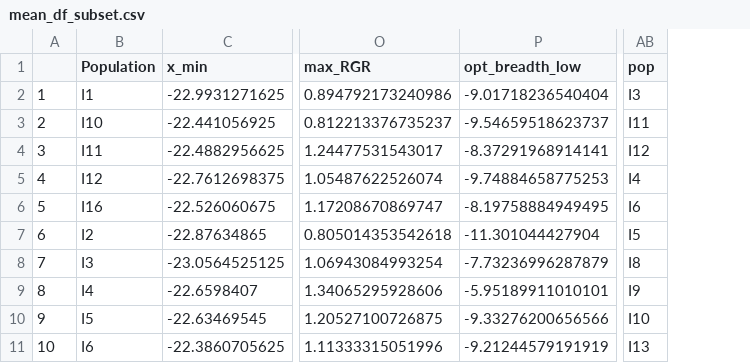
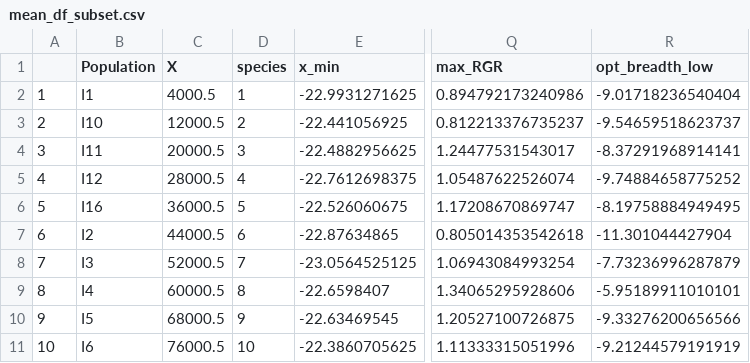
Before and after one commit to akquerns/Guttatus_EvolTPCClines, a CSV file: TPC-outputs/mean_df_subset.csv, drawn as a sheet; only a part is shown, gaps mark what is left out; removed rows and columns are numbered as before the commit, all else as after; the diff names each change by its address in the sheet, - before the commit and + after, or states it on an @@ line.

```diff
--- a/TPC-outputs/mean_df_subset.csv
+++ b/TPC-outputs/mean_df_subset.csv
+column C (X), rows 2-11: 4000.5 | 12000.5 | 20000.5 | 28000.5 | 36000.5 | 44000.5 | 52000.5 | 60000.5 | 68000.5 | 76000.5
+column D (species), rows 2-11: 1 | 2 | 3 | 4 | 5 | 6 | 7 | 8 | 9 | 10
-column AB (pop), rows 2-11: I3 | I11 | I12 | I4 | I6 | I5 | I8 | I9 | I10 | I13
-R5 (opt_breadth_low): -9.74884658775253
+R5 (opt_breadth_low): -9.74884658775252
```
Also changed, not shown: TPC-outputs/mean_df_ci_subset.csv, 3 other files.
